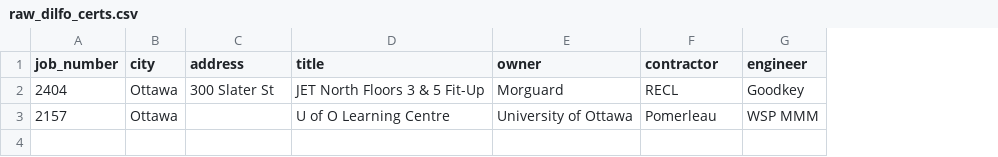
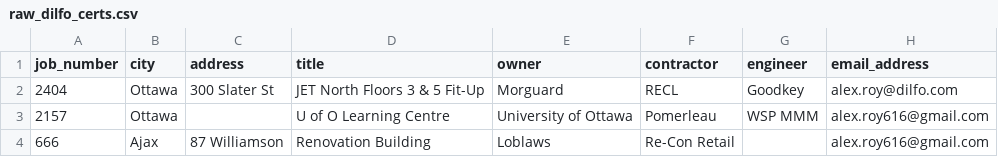
Before and after one commit to confirmationbias616/certificate_checker, a CSV file: data/raw_dilfo_certs.csv, drawn as a sheet; the diff names each change by its address in the sheet, - before the commit and + after, or states it on an @@ line.

Commit message:
Update raw_dilfo_certs.csv

```diff
--- a/data/raw_dilfo_certs.csv
+++ b/data/raw_dilfo_certs.csv
+column H (email_address), rows 2-3: alex.roy@dilfo.com | alex.roy616@gmail.com
+row 4: 666 | Ajax | 87 Williamson | Renovation Building | Loblaws | Re-Con Retail |  | alex.roy616@gmail.com
```
